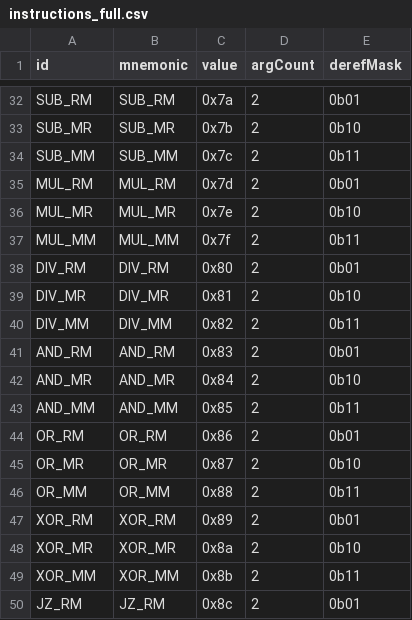
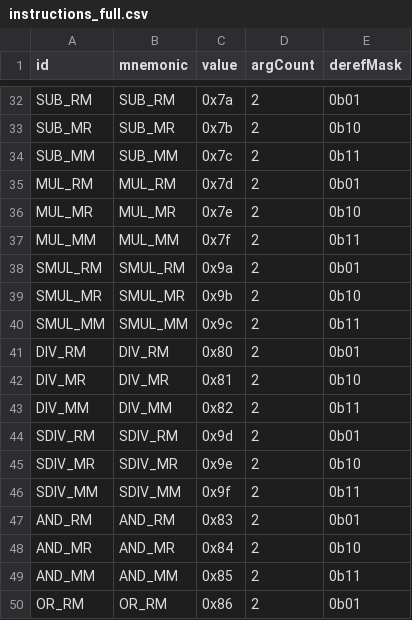
Before and after one commit to luiszun/LuinuxCPU_Emulator, a CSV file: tools/instructions_full.csv, drawn as a sheet; only a part is shown, gaps mark what is left out; the shorter side is filled out with more unchanged rows.

Commit message:
smul and sdiv dereferencing variants

```diff
--- a/tools/instructions_full.csv
+++ b/tools/instructions_full.csv
@@ -37,2 +37,5 @@ MUL_MR,MUL_MR,0x7e,2,0b10
 MUL_MM,MUL_MM,0x7f,2,0b11
+SMUL_RM,SMUL_RM,0x9a,2,0b01
+SMUL_MR,SMUL_MR,0x9b,2,0b10
+SMUL_MM,SMUL_MM,0x9c,2,0b11
 DIV_RM,DIV_RM,0x80,2,0b01
@@ -40,2 +43,5 @@ DIV_MR,DIV_MR,0x81,2,0b10
 DIV_MM,DIV_MM,0x82,2,0b11
+SDIV_RM,SDIV_RM,0x9d,2,0b01
+SDIV_MR,SDIV_MR,0x9e,2,0b10
+SDIV_MM,SDIV_MM,0x9f,2,0b11
 AND_RM,AND_RM,0x83,2,0b01
```
Also changed, not shown: 5 other files.
